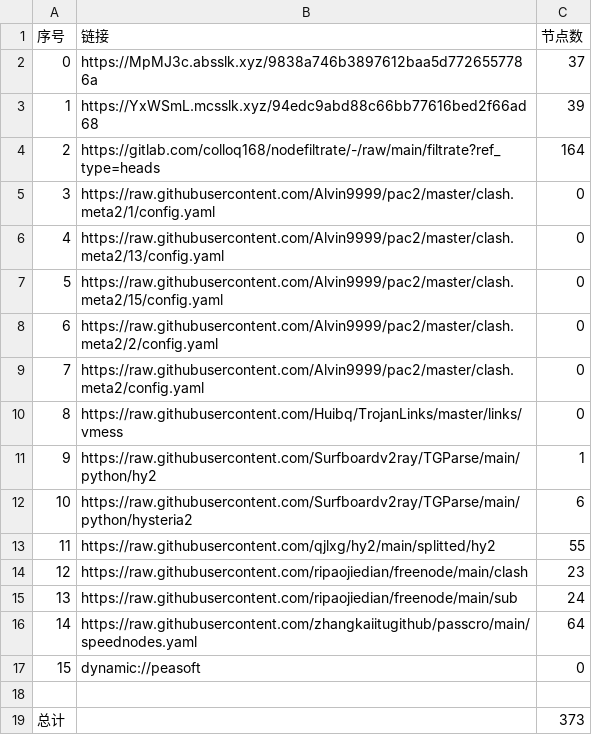
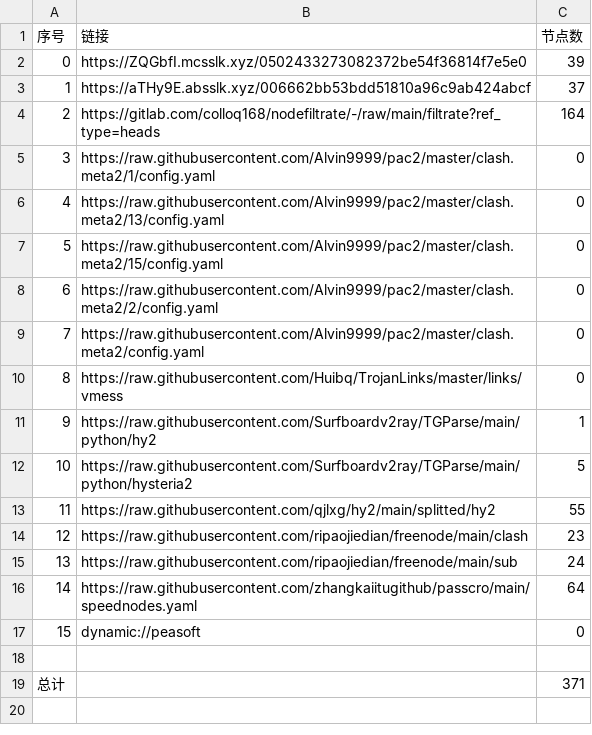
Before and after one commit to aee1996a/NoMoreWalls, a CSV file: list_result.csv, drawn as a sheet.

```diff
--- a/list_result.csv
+++ b/list_result.csv
@@ -1,4 +1,4 @@
 序号,链接,节点数
-0,https://MpMJ3c.absslk.xyz/9838a746b3897612baa5d7726557786a,37
-1,https://YxWSmL.mcsslk.xyz/94edc9abd88c66bb77616bed2f66ad68,39
+0,https://ZQGbfI.mcsslk.xyz/0502433273082372be54f36814f7e5e0,39
+1,https://aTHy9E.absslk.xyz/006662bb53bdd51810a96c9ab424abcf,37
 2,https://gitlab.com/colloq168/nodefiltrate/-/raw/main/filtrate?ref_type=heads,164
@@ -11,3 +11,3 @@
 9,https://raw.githubusercontent.com/Surfboardv2ray/TGParse/main/python/hy2,1
-10,https://raw.githubusercontent.com/Surfboardv2ray/TGParse/main/python/hysteria2,6
+10,https://raw.githubusercontent.com/Surfboardv2ray/TGParse/main/python/hysteria2,5
 11,https://raw.githubusercontent.com/qjlxg/hy2/main/splitted/hy2,55
@@ -18,2 +18,2 @@
 
-总计,,373
+总计,,371
```
Also changed, not shown: 27 other files.
